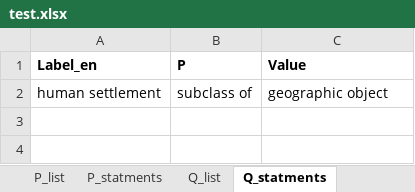
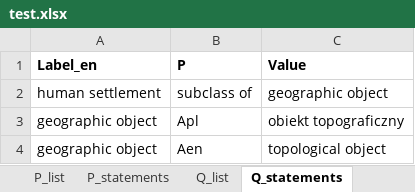
Before and after one commit to pjaskulski/wikihub_skrypty, an Excel workbook: data/test.xlsx, sheet Q_statements, drawn as a sheet; values as stored, in another font and other column widths than the file's, no borders; the diff names each change by its address in the sheet, - before the commit and + after, or states it on an @@ line.

```diff
--- a/data/test.xlsx (sheet Q_statements)
+++ b/data/test.xlsx (sheet Q_statements)
-sheet tab: P_statments
+sheet tab: P_statements
-sheet tab: Q_statments
+sheet tab: Q_statements
+row 3: geographic object | Apl | obiekt topograficzny
+row 4: geographic object | Aen | topological object
```
Also changed, not shown: sheet Q_list, 1 other file.
